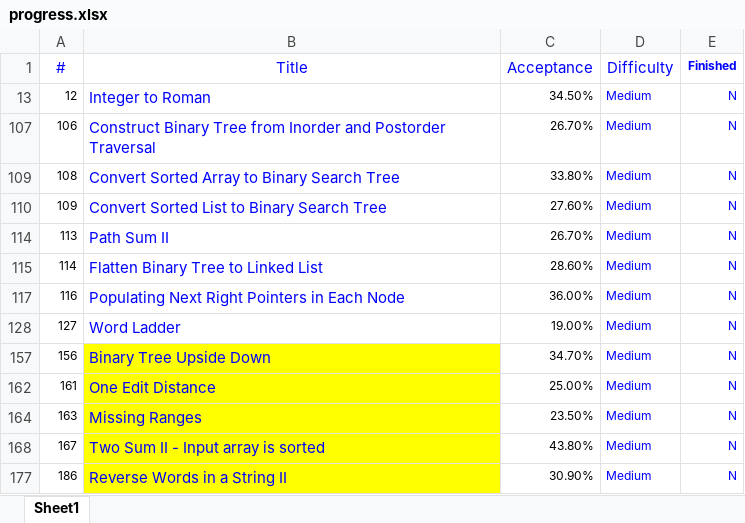
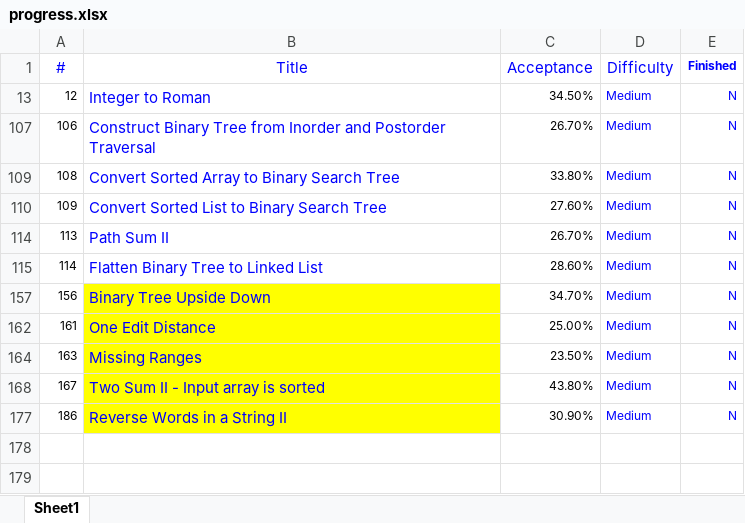
Before and after one commit to maxsitu/leetcode, an Excel workbook: meta/progress.xlsx, sheet Sheet1, drawn as a sheet; values as stored, in another font and other column widths than the file's, no borders; the diff names each change by its address in the sheet, - before the commit and + after, or states it on an @@ line.

Commit message:
Solution for "116. Populating Next Right Pointers in Each Node". zen-1

```diff
--- a/meta/progress.xlsx (sheet Sheet1)
+++ b/meta/progress.xlsx (sheet Sheet1)
-row 117: 116 | Populating Next Right Pointers in Each Node | 36.00% | Medium | N
-row 128: 127 | Word Ladder | 19.00% | Medium | N
```
Also changed, not shown: hidden cells, 2 other files.
